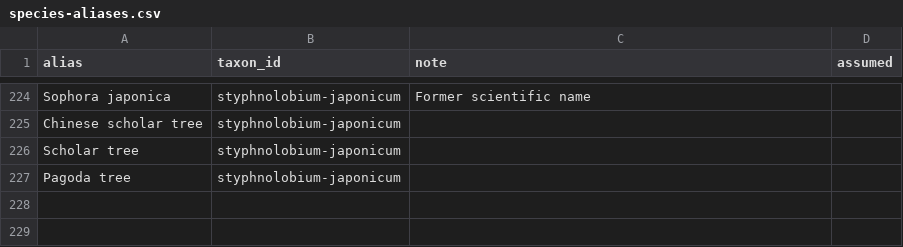
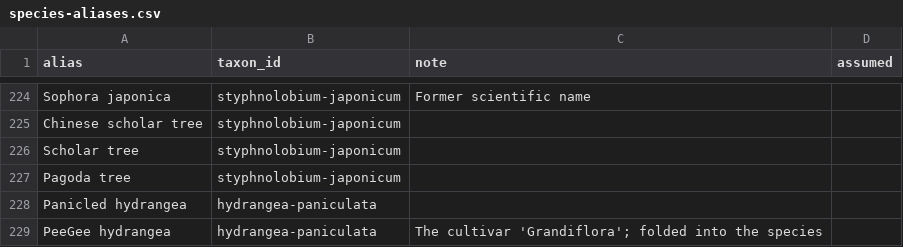
Before and after one commit to durodriguez/Florestas_VT, a CSV file: data/species-aliases.csv, drawn as a sheet; only a part is shown, gaps mark what is left out.

```diff
--- a/data/species-aliases.csv
+++ b/data/species-aliases.csv
@@ -227 +227,3 @@ Scholar tree,styphnolobium-japonicum,,
 Pagoda tree,styphnolobium-japonicum,,
+Panicled hydrangea,hydrangea-paniculata,,
+PeeGee hydrangea,hydrangea-paniculata,The cultivar 'Grandiflora'; folded into the species,
```
Also changed, not shown: data/taxa.csv, 1 other file.
